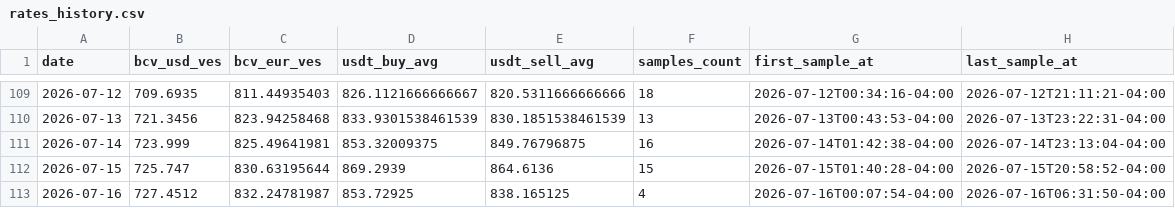
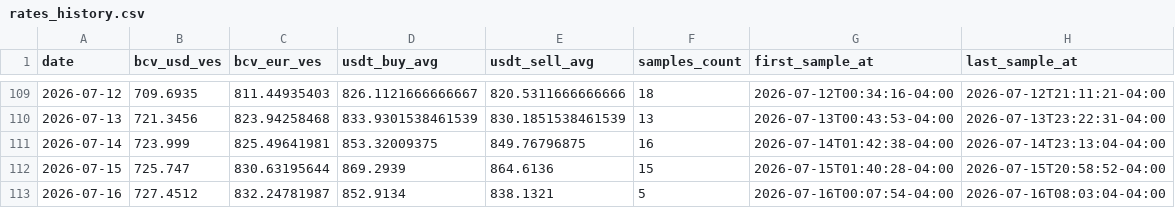
Before and after one commit to vhurdaneta/trmnl-bcv-usdt, a CSV file: data/rates_history.csv, drawn as a sheet; only a part is shown, gaps mark what is left out.

```diff
--- a/data/rates_history.csv
+++ b/data/rates_history.csv
@@ -112,2 +112,2 @@ date,bcv_usd_ves,bcv_eur_ves,usdt_buy_avg,usdt_sell_avg,samples_count,first_samp
 2026-07-15,725.747,830.63195644,869.2939,864.6136,15,2026-07-15T01:40:28-04:00,2026-07-15T20:58:52-04:00
-2026-07-16,727.4512,832.24781987,853.72925,838.165125,4,2026-07-16T00:07:54-04:00,2026-07-16T06:31:50-04:00
+2026-07-16,727.4512,832.24781987,852.9134,838.1321,5,2026-07-16T00:07:54-04:00,2026-07-16T08:03:04-04:00
```
Also changed, not shown: data/binance_samples.csv, 1 other file.
